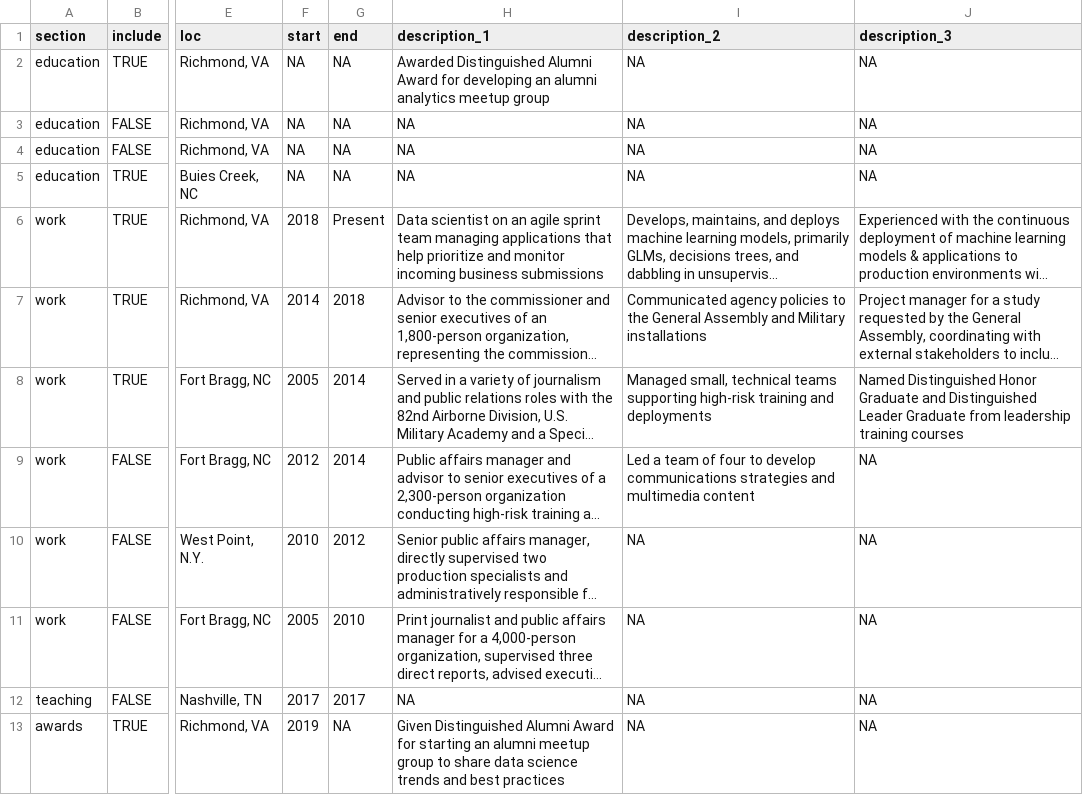
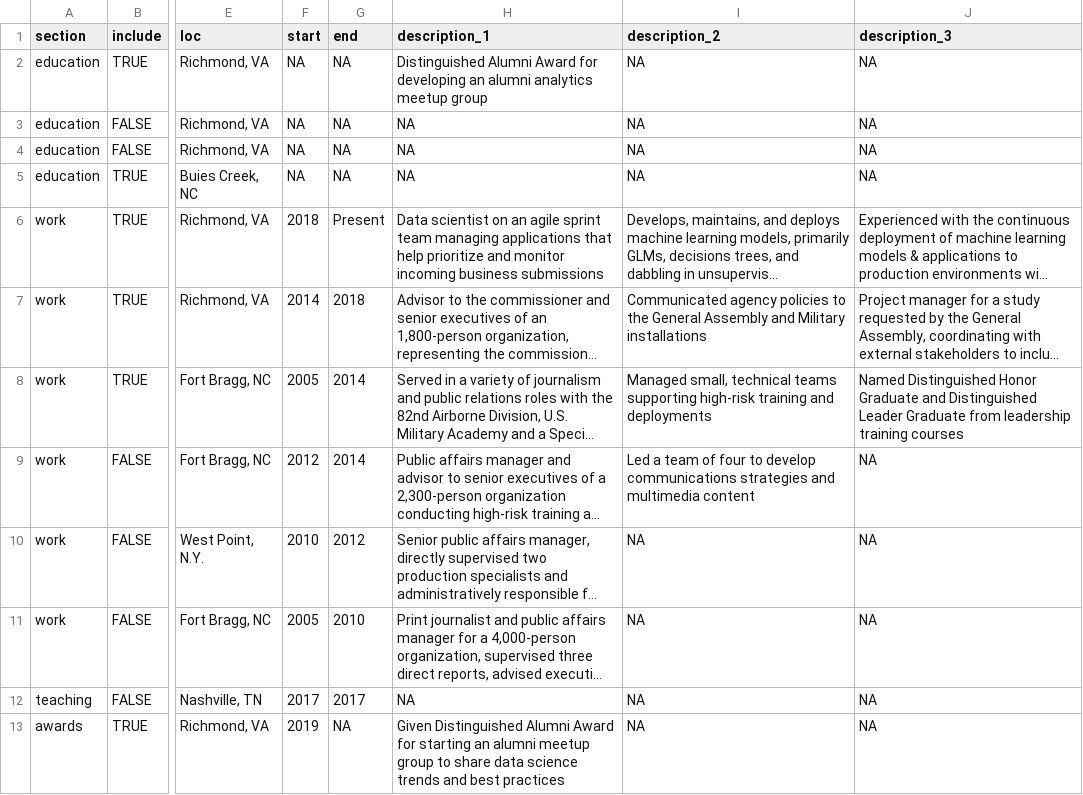
Before and after one commit to mleary/resume, a CSV file: data/position_data.csv, drawn as a sheet; only a part is shown, gaps mark what is left out; long unchanged cells end in …; the diff names each change by its address in the sheet, - before the commit and + after, or states it on an @@ line.

```diff
--- a/data/position_data.csv
+++ b/data/position_data.csv
-H2 (description_1): Awarded Distinguished Alumni…
+H2 (description_1): Distinguished Alumni…
```
Also changed, not shown: 3 other files.
